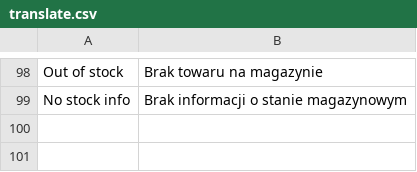
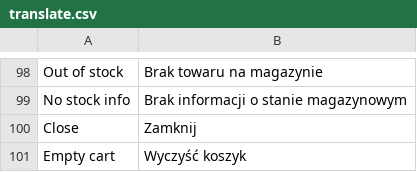
Before and after one commit to stanislawantoniak/maax, a CSV file: app/design/frontend/modago/default/locale/pl_PL/translate.csv, drawn as a sheet; only a part is shown, gaps mark what is left out; the diff names each change by its address in the sheet, - before the commit and + after, or states it on an @@ line.

Commit message:
Adds update cart action on frontend refs #368

```diff
--- a/app/design/frontend/modago/default/locale/pl_PL/translate.csv
+++ b/app/design/frontend/modago/default/locale/pl_PL/translate.csv
+row 100: Close | Zamknij
+row 101: Empty cart | Wyczyść koszyk
```
Also changed, not shown: 4 other files.
